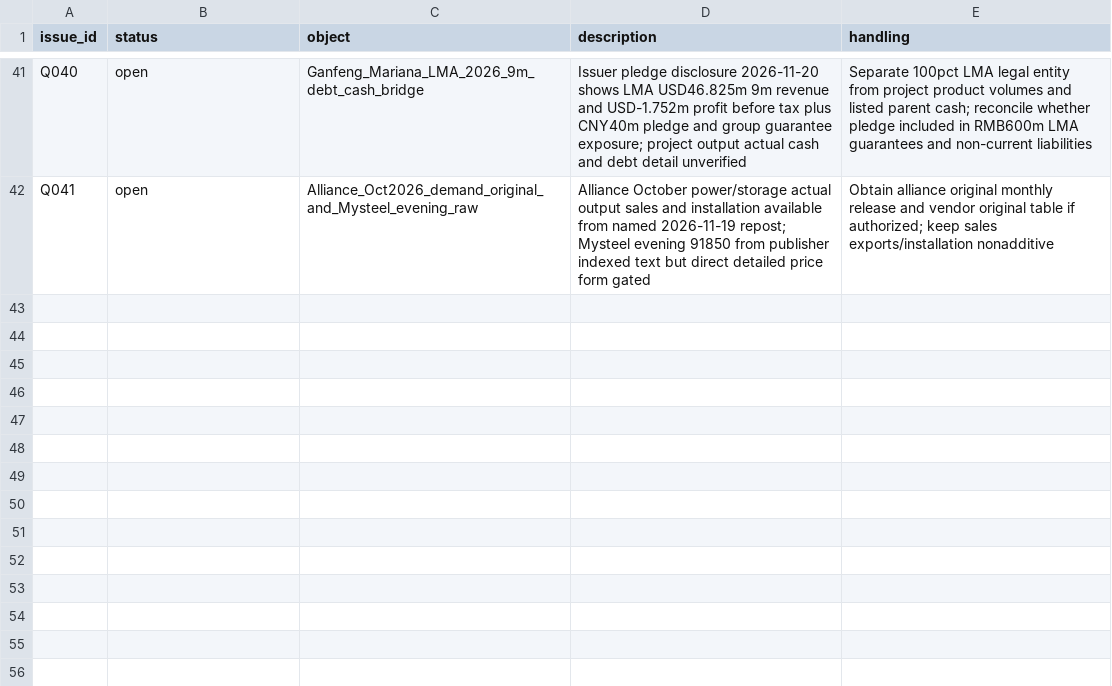
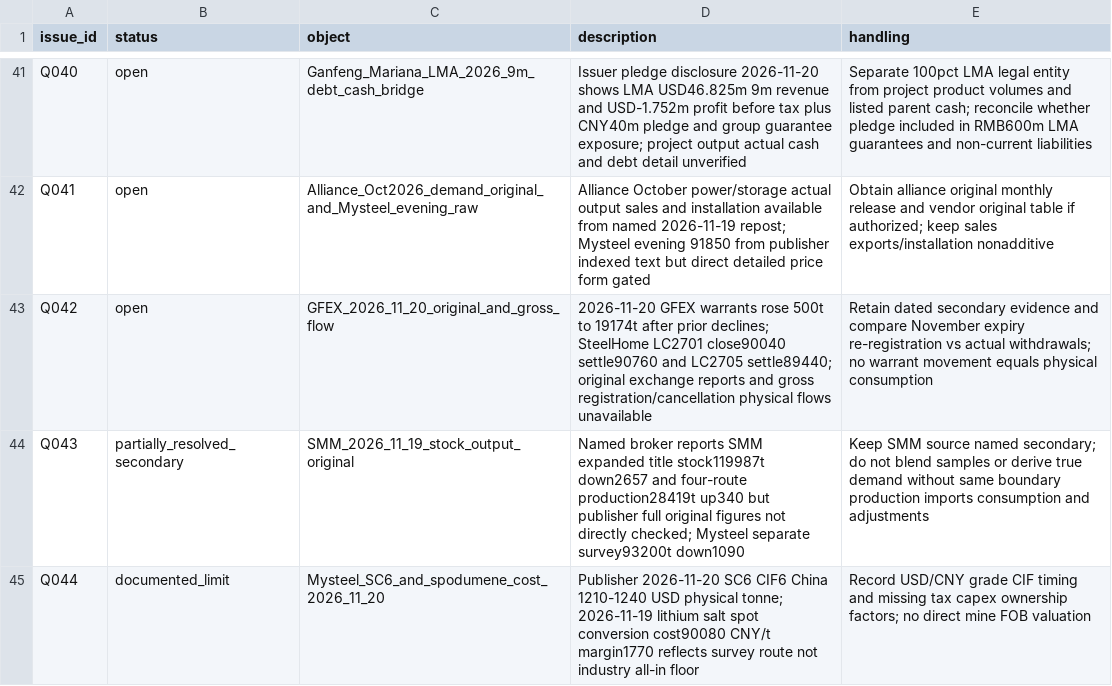
Before and after one commit to netplus/lk, a CSV file: data/quality/issues.csv, drawn as a sheet; only a part is shown, gaps mark what is left out.

Commit message:
research: 2026-11-23 lithium weekly stock-flow and equity cash thesis

```diff
--- a/data/quality/issues.csv
+++ b/data/quality/issues.csv
@@ -42 +42,4 @@ Q040,open,Ganfeng_Mariana_LMA_2026_9m_debt_cash_bridge,Issuer pledge disclosure
 Q041,open,Alliance_Oct2026_demand_original_and_Mysteel_evening_raw,Alliance October power/storage actual output sales and installation available from named 2026-11-19 repost; Mysteel evening 91850 from publisher indexed text but direct detailed price form gated,Obtain alliance original monthly release and vendor original table if authorized; keep sales exports/installation nonadditive
+Q042,open,GFEX_2026_11_20_original_and_gross_flow,2026-11-20 GFEX warrants rose 500t to 19174t after prior declines; SteelHome LC2701 close90040 settle90760 and LC2705 settle89440; original exchange reports and gross registration/cancellation physical flows unavailable,Retain dated secondary evidence and compare November expiry re-registration vs actual withdrawals; no warrant movement equals physical consumption
+Q043,partially_resolved_secondary,SMM_2026_11_19_stock_output_original,Named broker reports SMM expanded title stock119987t down2657 and four-route production28419t up340 but publisher full original figures not directly checked; Mysteel separate survey93200t down1090,Keep SMM source named secondary; do not blend samples or derive true demand without same boundary production imports consumption and adjustments
+Q044,documented_limit,Mysteel_SC6_and_spodumene_cost_2026_11_20,Publisher 2026-11-20 SC6 CIF6 China 1210-1240 USD physical tonne; 2026-11-19 lithium salt spot conversion cost90080 CNY/t margin1770 reflects survey route not industry all-in floor,Record USD/CNY grade CIF timing and missing tax capex ownership factors; no direct mine FOB valuation
```
Also changed, not shown: 5 other files.
